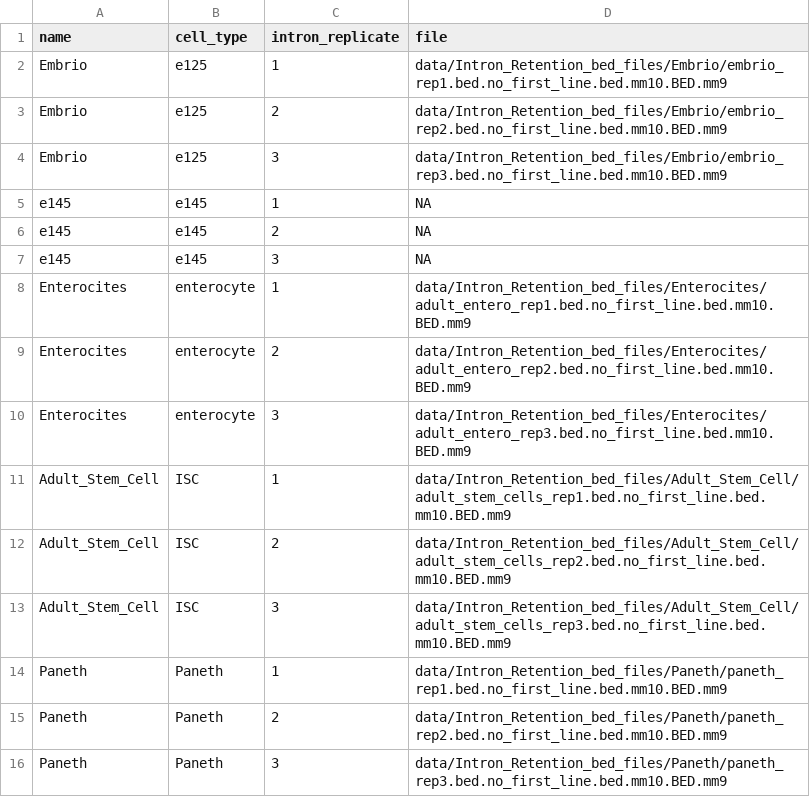
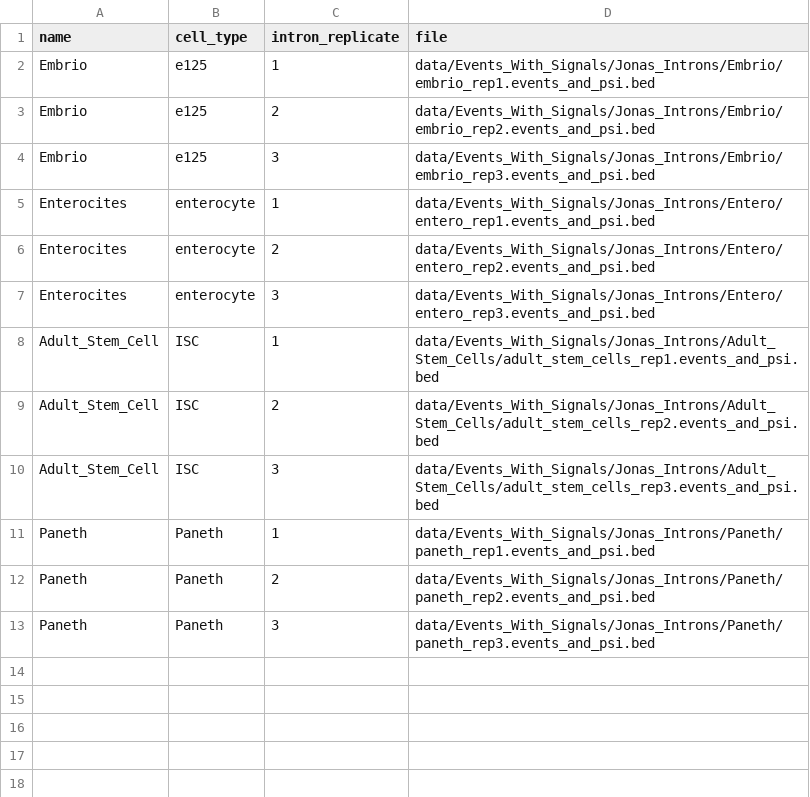
Before and after one commit to ibn-salem/GutDev, a CSV file: data/retained_intron_design.csv, drawn as a sheet.

```diff
--- a/data/retained_intron_design.csv
+++ b/data/retained_intron_design.csv
@@ -1,16 +1,13 @@
 name	cell_type	intron_replicate	file
-Embrio	e125	1	data/Intron_Retention_bed_files/Embrio/embrio_rep1.bed.no_first_line.bed.mm10.BED.mm9
-Embrio	e125	2	data/Intron_Retention_bed_files/Embrio/embrio_rep2.bed.no_first_line.bed.mm10.BED.mm9
-Embrio	e125	3	data/Intron_Retention_bed_files/Embrio/embrio_rep3.bed.no_first_line.bed.mm10.BED.mm9
-e145	e145	1	NA
-e145	e145	2	NA
-e145	e145	3	NA
-Enterocites	enterocyte	1	data/Intron_Retention_bed_files/Enterocites/adult_entero_rep1.bed.no_first_line.bed.mm10.BED.mm9
-Enterocites	enterocyte	2	data/Intron_Retention_bed_files/Enterocites/adult_entero_rep2.bed.no_first_line.bed.mm10.BED.mm9
-Enterocites	enterocyte	3	data/Intron_Retention_bed_files/Enterocites/adult_entero_rep3.bed.no_first_line.bed.mm10.BED.mm9
-Adult_Stem_Cell	ISC	1	data/Intron_Retention_bed_files/Adult_Stem_Cell/adult_stem_cells_rep1.bed.no_first_line.bed.mm10.BED.mm9
-Adult_Stem_Cell	ISC	2	data/Intron_Retention_bed_files/Adult_Stem_Cell/adult_stem_cells_rep2.bed.no_first_line.bed.mm10.BED.mm9
-Adult_Stem_Cell	ISC	3	data/Intron_Retention_bed_files/Adult_Stem_Cell/adult_stem_cells_rep3.bed.no_first_line.bed.mm10.BED.mm9
-Paneth	Paneth	1	data/Intron_Retention_bed_files/Paneth/paneth_rep1.bed.no_first_line.bed.mm10.BED.mm9
-Paneth	Paneth	2	data/Intron_Retention_bed_files/Paneth/paneth_rep2.bed.no_first_line.bed.mm10.BED.mm9
-Paneth	Paneth	3	data/Intron_Retention_bed_files/Paneth/paneth_rep3.bed.no_first_line.bed.mm10.BED.mm9
+Embrio	e125	1	data/Events_With_Signals/Jonas_Introns/Embrio/embrio_rep1.events_and_psi.bed
+Embrio	e125	2	data/Events_With_Signals/Jonas_Introns/Embrio/embrio_rep2.events_and_psi.bed
+Embrio	e125	3	data/Events_With_Signals/Jonas_Introns/Embrio/embrio_rep3.events_and_psi.bed
+Enterocites	enterocyte	1	data/Events_With_Signals/Jonas_Introns/Entero/entero_rep1.events_and_psi.bed
+Enterocites	enterocyte	2	data/Events_With_Signals/Jonas_Introns/Entero/entero_rep2.events_and_psi.bed
+Enterocites	enterocyte	3	data/Events_With_Signals/Jonas_Introns/Entero/entero_rep3.events_and_psi.bed
+Adult_Stem_Cell	ISC	1	data/Events_With_Signals/Jonas_Introns/Adult_Stem_Cells/adult_stem_cells_rep1.events_and_psi.bed
+Adult_Stem_Cell	ISC	2	data/Events_With_Signals/Jonas_Introns/Adult_Stem_Cells/adult_stem_cells_rep2.events_and_psi.bed
+Adult_Stem_Cell	ISC	3	data/Events_With_Signals/Jonas_Introns/Adult_Stem_Cells/adult_stem_cells_rep3.events_and_psi.bed
+Paneth	Paneth	1	data/Events_With_Signals/Jonas_Introns/Paneth/paneth_rep1.events_and_psi.bed
+Paneth	Paneth	2	data/Events_With_Signals/Jonas_Introns/Paneth/paneth_rep2.events_and_psi.bed
+Paneth	Paneth	3	data/Events_With_Signals/Jonas_Introns/Paneth/paneth_rep3.events_and_psi.bed
```
Also changed, not shown: data/chromatin_marks_design.csv, 3 other files.
